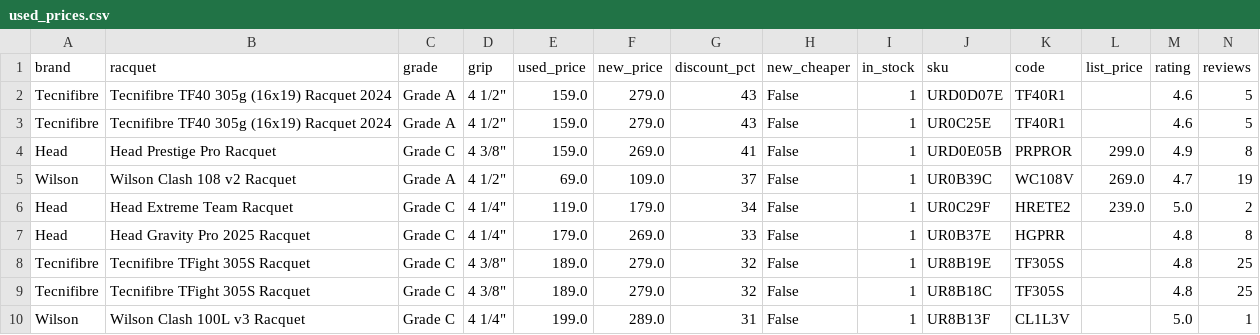
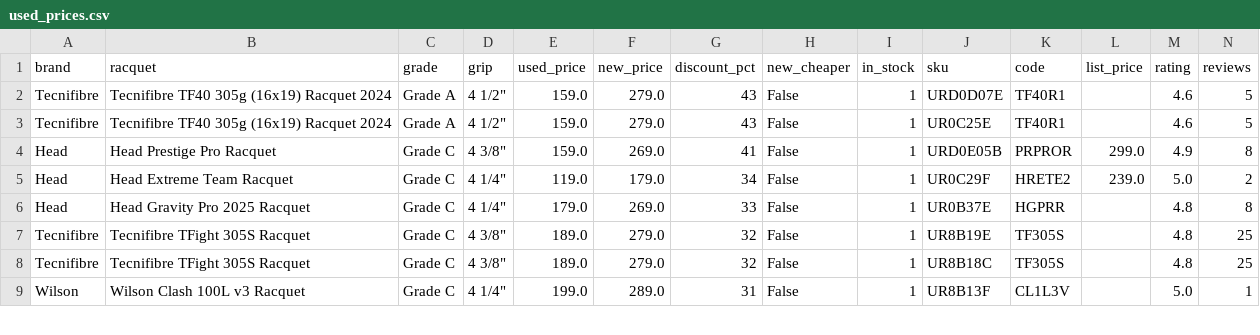
Before and after one commit to shudengnyc/tw-used-racket-tracker, a CSV file: used_prices.csv, drawn as a sheet; only a part is shown; rows hold the shown columns only; the diff names each change by its address in the sheet, - before the commit and + after, or states it on an @@ line.

```diff
--- a/used_prices.csv
+++ b/used_prices.csv
-row 5: Wilson | Wilson Clash 108 v2 Racquet | Grade A | 4 1/2" | 69.0 | 109.0 | 37 | False | 1 | UR0B39C | WC108V | 269.0 | 4.7 | 19
```
Also changed, not shown: 2 other files.
